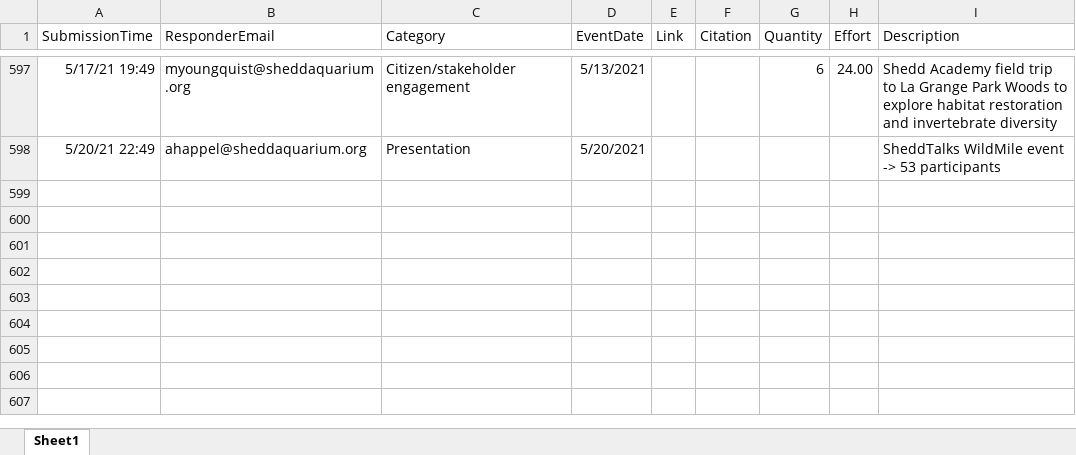
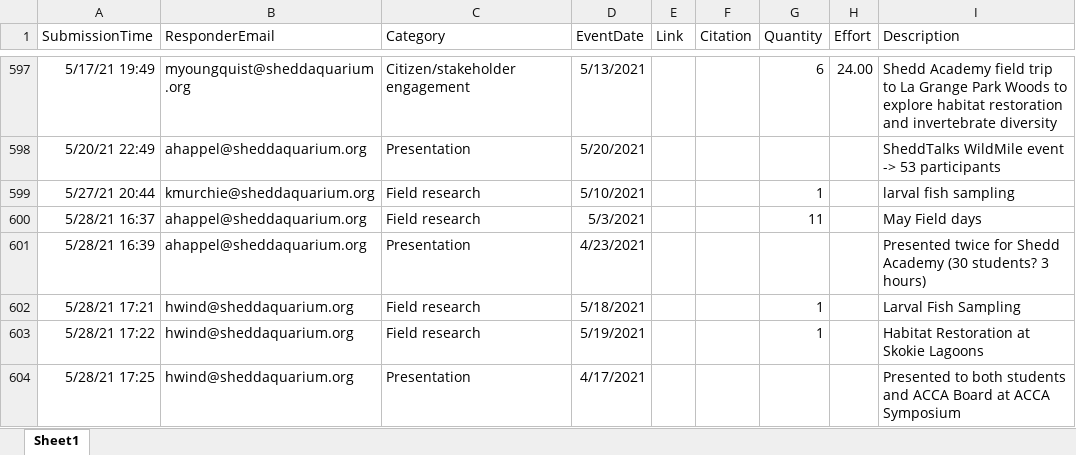
Before and after one commit to jrcunning/HC_metrics, an Excel workbook: data/Research_Metrics.xlsx, sheet Sheet1, drawn as a sheet; only a part is shown, gaps mark what is left out; values as stored, in another font and other column widths than the file's, no borders; table styles not drawn; the diff names each change by its address in the sheet, - before the commit and + after, or states it on an @@ line.

```diff
--- a/data/Research_Metrics.xlsx (sheet Sheet1)
+++ b/data/Research_Metrics.xlsx (sheet Sheet1)
+row 599: 5/27/21 20:44 | kmurchie@sheddaquarium.org | Field research | 5/10/2021 |  |  | 1 |  | larval fish sampling
+row 600: 5/28/21 16:37 | ahappel@sheddaquarium.org | Field research | 5/3/2021 |  |  | 11 |  | May Field days
+row 601: 5/28/21 16:39 | ahappel@sheddaquarium.org | Presentation | 4/23/2021 |  |  |  |  | Presented twice for Shedd Academy (30 students? 3 hours)
+row 602: 5/28/21 17:21 | hwind@sheddaquarium.org | Field research | 5/18/2021 |  |  | 1 |  | Larval Fish Sampling
+row 603: 5/28/21 17:22 | hwind@sheddaquarium.org | Field research | 5/19/2021 |  |  | 1 |  | Habitat Restoration at Skokie Lagoons
+row 604: 5/28/21 17:25 | hwind@sheddaquarium.org | Presentation | 4/17/2021 |  |  |  |  | Presented to both students and ACCA Board at ACCA Symposium
```
Also changed, not shown: 2 other files.
